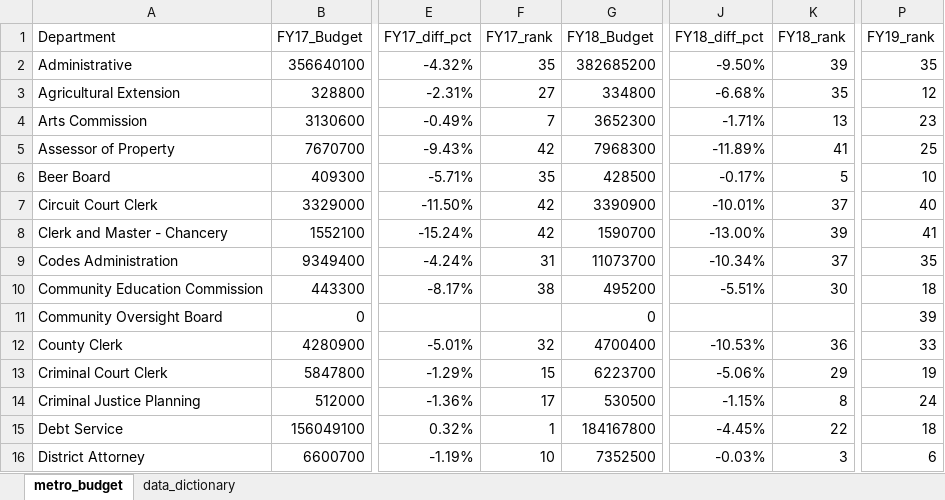
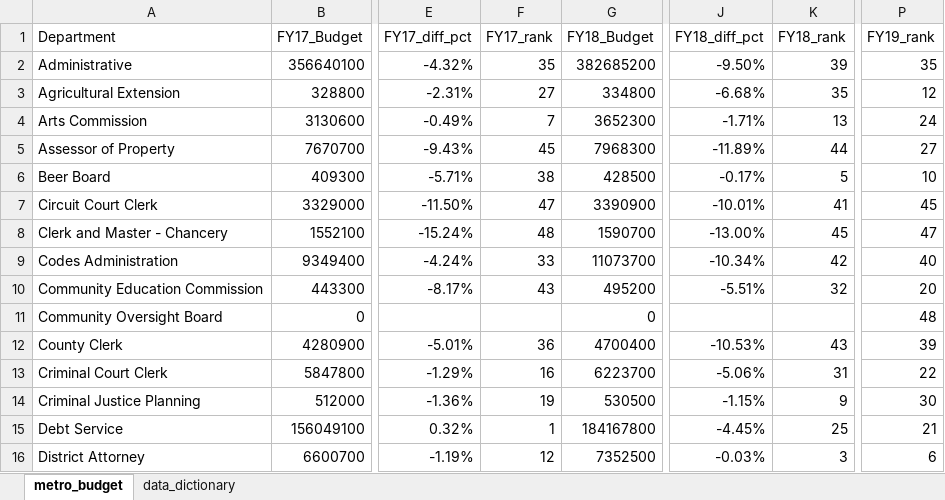
Before and after one commit to NSS-Data-Analytics-Cohort-15/lookups-exercise-mbainbridge950, an Excel workbook: metro_budget_exercise.xlsx, sheet metro_budget, drawn as a sheet; only a part is shown, gaps mark what is left out; values as stored, in another font and other column widths than the file's, no borders; charts and pictures not drawn; the diff covers the shown part only; the diff names each change by its address in the sheet, - before the commit and + after, or states it on an @@ line.

Commit message:
Updated Lookup with Bar Chart

```diff
--- a/metro_budget_exercise.xlsx (sheet metro_budget)
+++ b/metro_budget_exercise.xlsx (sheet metro_budget)
-P4 (FY19_rank): 23
+P4 (FY19_rank): 24
-F5 (FY17_rank): 42
+F5 (FY17_rank): 45
-K5 (FY18_rank): 41
+K5 (FY18_rank): 44
-P5 (FY19_rank): 25
+P5 (FY19_rank): 27
-F6 (FY17_rank): 35
+F6 (FY17_rank): 38
-F7 (FY17_rank): 42
+F7 (FY17_rank): 47
-K7 (FY18_rank): 37
+K7 (FY18_rank): 41
-P7 (FY19_rank): 40
+P7 (FY19_rank): 45
-F8 (FY17_rank): 42
+F8 (FY17_rank): 48
-K8 (FY18_rank): 39
+K8 (FY18_rank): 45
-P8 (FY19_rank): 41
+P8 (FY19_rank): 47
-F9 (FY17_rank): 31
+F9 (FY17_rank): 33
-K9 (FY18_rank): 37
+K9 (FY18_rank): 42
-P9 (FY19_rank): 35
+P9 (FY19_rank): 40
-F10 (FY17_rank): 38
+F10 (FY17_rank): 43
-K10 (FY18_rank): 30
+K10 (FY18_rank): 32
-P10 (FY19_rank): 18
+P10 (FY19_rank): 20
-P11 (FY19_rank): 39
+P11 (FY19_rank): 48
-F12 (FY17_rank): 32
+F12 (FY17_rank): 36
-K12 (FY18_rank): 36
+K12 (FY18_rank): 43
-P12 (FY19_rank): 33
+P12 (FY19_rank): 39
-F13 (FY17_rank): 15
+F13 (FY17_rank): 16
-K13 (FY18_rank): 29
+K13 (FY18_rank): 31
-P13 (FY19_rank): 19
+P13 (FY19_rank): 22
-F14 (FY17_rank): 17
+F14 (FY17_rank): 19
-K14 (FY18_rank): 8
+K14 (FY18_rank): 9
-P14 (FY19_rank): 24
+P14 (FY19_rank): 30
-K15 (FY18_rank): 22
+K15 (FY18_rank): 25
-P15 (FY19_rank): 18
+P15 (FY19_rank): 21
-F16 (FY17_rank): 10
+F16 (FY17_rank): 12
```
Also changed, not shown: 103 edited cells elsewhere in this sheet, formulas that keep their value, charts or pictures.
